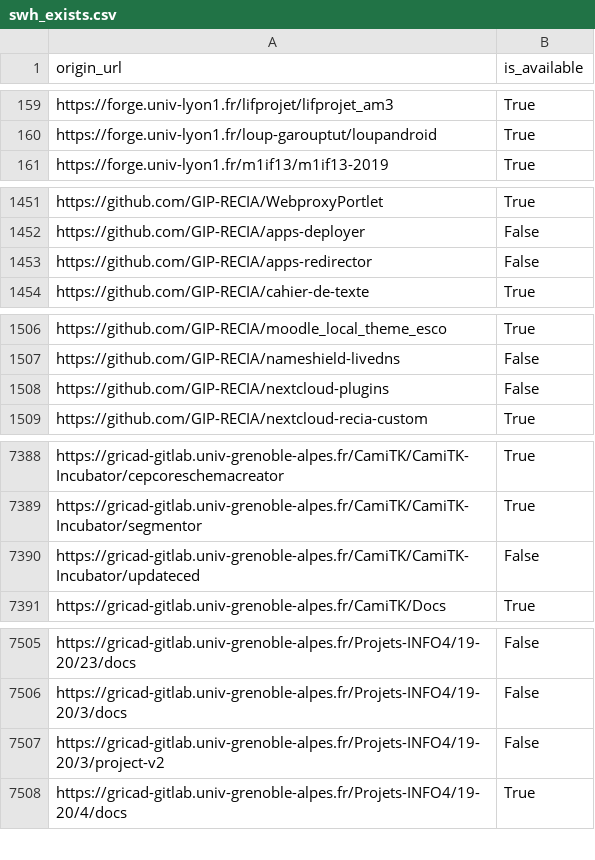
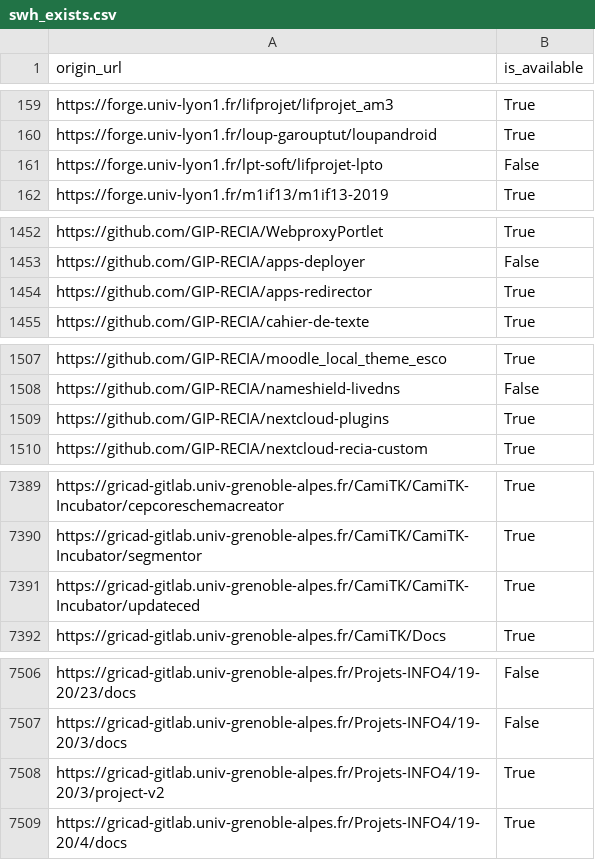
Before and after one commit to etalab/data-codes-sources-fr, a CSV file: data/swh_exists.csv, drawn as a sheet; only a part is shown, gaps mark what is left out; the diff covers the shown part only.

```diff
--- a/data/swh_exists.csv
+++ b/data/swh_exists.csv
@@ -160,2 +160,3 @@ https://forge.univ-lyon1.fr/lifprojet/lifprojet_am3,True
 https://forge.univ-lyon1.fr/loup-garouptut/loupandroid,True
+https://forge.univ-lyon1.fr/lpt-soft/lifprojet-lpto,False
 https://forge.univ-lyon1.fr/m1if13/m1if13-2019,True
@@ -1452,3 +1453,3 @@ https://github.com/GIP-RECIA/WebproxyPortlet,True
 https://github.com/GIP-RECIA/apps-deployer,False
-https://github.com/GIP-RECIA/apps-redirector,False
+https://github.com/GIP-RECIA/apps-redirector,True
 https://github.com/GIP-RECIA/cahier-de-texte,True
@@ -1507,3 +1508,3 @@ https://github.com/GIP-RECIA/moodle_local_theme_esco,True
 https://github.com/GIP-RECIA/nameshield-livedns,False
-https://github.com/GIP-RECIA/nextcloud-plugins,False
+https://github.com/GIP-RECIA/nextcloud-plugins,True
 https://github.com/GIP-RECIA/nextcloud-recia-custom,True
@@ -7389,3 +7390,3 @@ https://gricad-gitlab.univ-grenoble-alpes.fr/CamiTK/CamiTK-Incubator/cepcoresche
 https://gricad-gitlab.univ-grenoble-alpes.fr/CamiTK/CamiTK-Incubator/segmentor,True
-https://gricad-gitlab.univ-grenoble-alpes.fr/CamiTK/CamiTK-Incubator/updateced,False
+https://gricad-gitlab.univ-grenoble-alpes.fr/CamiTK/CamiTK-Incubator/updateced,True
 https://gricad-gitlab.univ-grenoble-alpes.fr/CamiTK/Docs,True
@@ -7506,3 +7507,3 @@ https://gricad-gitlab.univ-grenoble-alpes.fr/Projets-INFO4/19-20/23/docs,False
 https://gricad-gitlab.univ-grenoble-alpes.fr/Projets-INFO4/19-20/3/docs,False
-https://gricad-gitlab.univ-grenoble-alpes.fr/Projets-INFO4/19-20/3/project-v2,False
+https://gricad-gitlab.univ-grenoble-alpes.fr/Projets-INFO4/19-20/3/project-v2,True
 https://gricad-gitlab.univ-grenoble-alpes.fr/Projets-INFO4/19-20/4/docs,True
```
Also changed, not shown: 4 edited cells elsewhere in this file, data/organisations/csv/all.csv, 4 other files.
